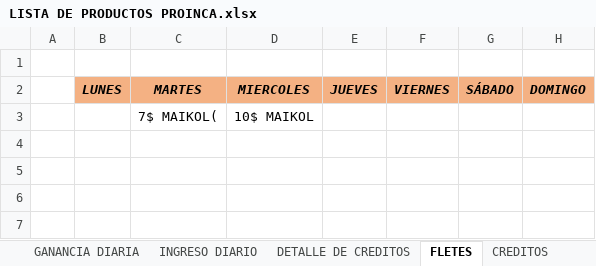
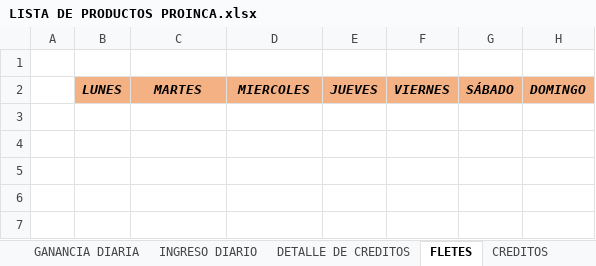
Before and after one commit to JPuente25/Proinca, an Excel workbook: LISTA DE PRODUCTOS PROINCA.xlsx, sheet FLETES, drawn as a sheet; only a part is shown; values as stored, in another font and other column widths than the file's, no borders; the diff names each change by its address in the sheet, - before the commit and + after, or states it on an @@ line.

```diff
--- a/LISTA DE PRODUCTOS PROINCA.xlsx (sheet FLETES)
+++ b/LISTA DE PRODUCTOS PROINCA.xlsx (sheet FLETES)
-row 3:  |  | 7$ MAIKOL( | 10$ MAIKOL
+row 3: (empty)
```
Also changed, not shown: sheet CREDITOS, sheet DETALLE DE CREDITOS, sheet INGRESO DIARIO, sheet GANANCIA DIARIA, formulas that keep their value, hidden cells, 5 other files.
